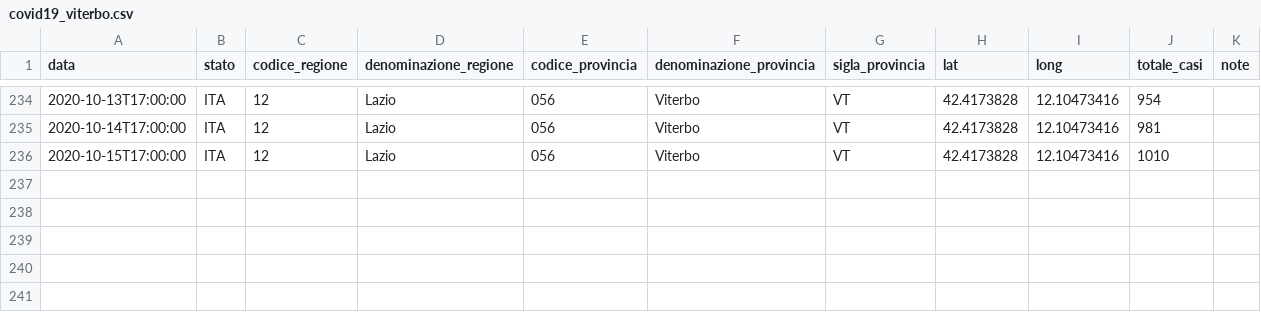
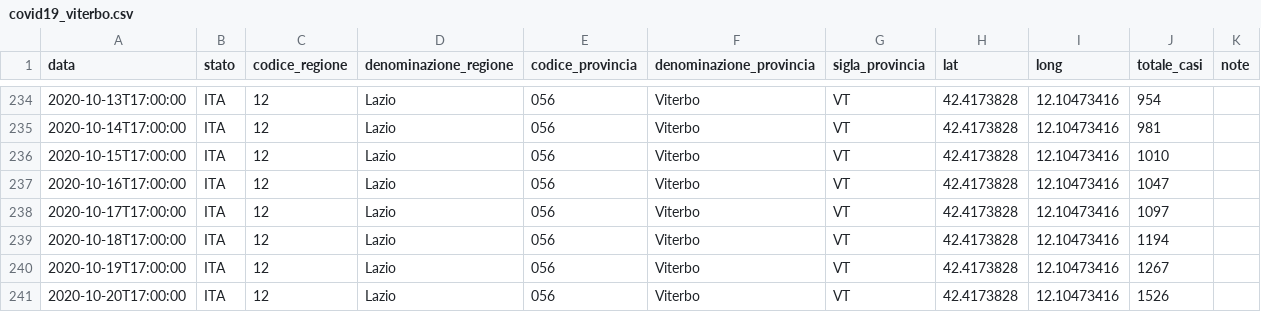
Before and after one commit to EmaTechnologist/COVID19, a CSV file: covid19_viterbo.csv, drawn as a sheet; only a part is shown, gaps mark what is left out.

Commit message:
commit 21/10/2020_10:17

```diff
--- a/covid19_viterbo.csv
+++ b/covid19_viterbo.csv
@@ -236 +236,6 @@ data,stato,codice_regione,denominazione_regione,codice_provincia,denominazione_p
 2020-10-15T17:00:00,ITA,12,Lazio,056,Viterbo,VT,42.4173828,12.10473416,1010,
+2020-10-16T17:00:00,ITA,12,Lazio,056,Viterbo,VT,42.4173828,12.10473416,1047,
+2020-10-17T17:00:00,ITA,12,Lazio,056,Viterbo,VT,42.4173828,12.10473416,1097,
+2020-10-18T17:00:00,ITA,12,Lazio,056,Viterbo,VT,42.4173828,12.10473416,1194,
+2020-10-19T17:00:00,ITA,12,Lazio,056,Viterbo,VT,42.4173828,12.10473416,1267,
+2020-10-20T17:00:00,ITA,12,Lazio,056,Viterbo,VT,42.4173828,12.10473416,1526,
```
